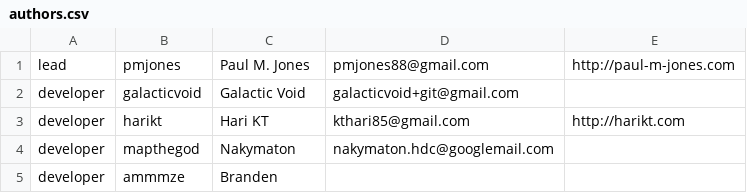
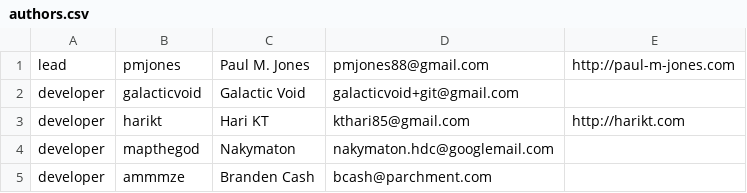
Before and after one commit to auraphp/Aura.Framework, a CSV file: meta/authors.csv, drawn as a sheet.

Commit message:
fix authors file

```diff
--- a/meta/authors.csv
+++ b/meta/authors.csv
@@ -4,2 +4,2 @@ developer,harikt,Hari KT,kthari85@gmail.com,http://harikt.com
 developer,mapthegod,Nakymaton,nakymaton.hdc@googlemail.com,
-developer,ammmze,Branden,,
+developer,ammmze,Branden Cash,bcash@parchment.com,
```
Also changed, not shown: 1 other file.
